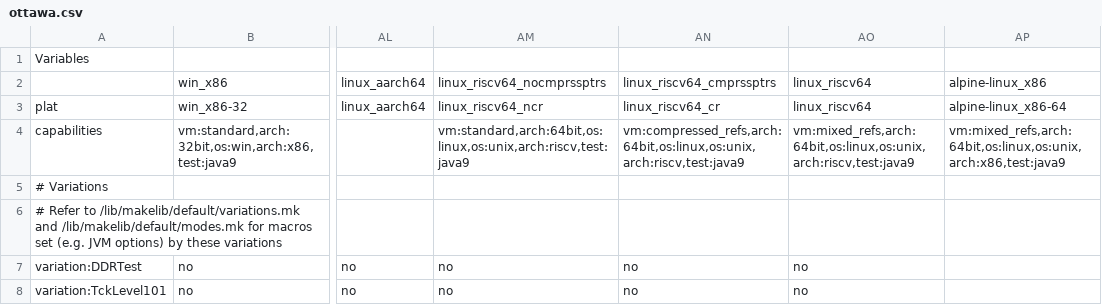
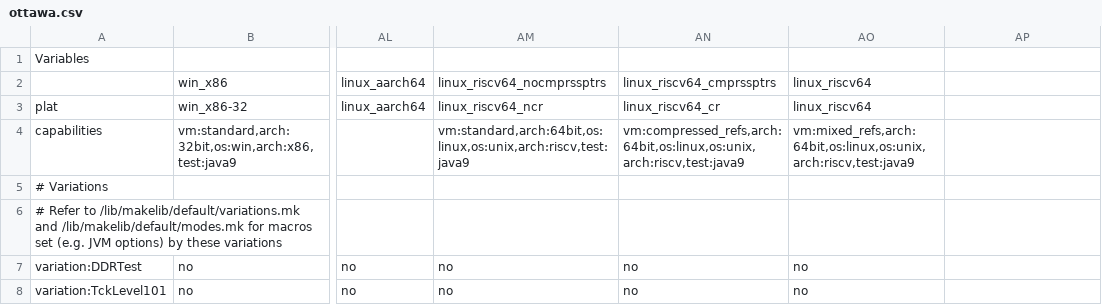
Before and after one commit to adoptium/TKG, a CSV file: resources/ottawa.csv, drawn as a sheet; only a part is shown, gaps mark what is left out; the diff names each change by its address in the sheet, - before the commit and + after, or states it on an @@ line.

Commit message:
restore ottawa csv

```diff
--- a/resources/ottawa.csv
+++ b/resources/ottawa.csv
-AP2: alpine-linux_x86
+AP2: (empty)
-AP3: alpine-linux_x86-64
+AP3: (empty)
-AP4: vm:mixed_refs,arch:64bit,os:linux,os:unix,arch:x86,test:java9
+AP4: (empty)
```
Also changed, not shown: 1 other file.
